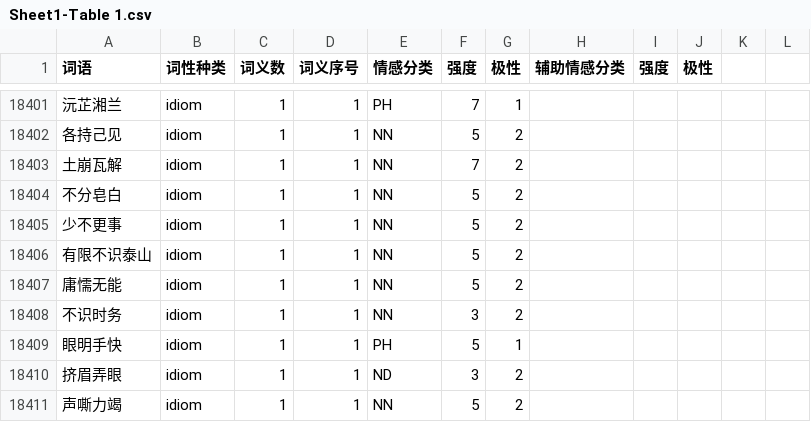
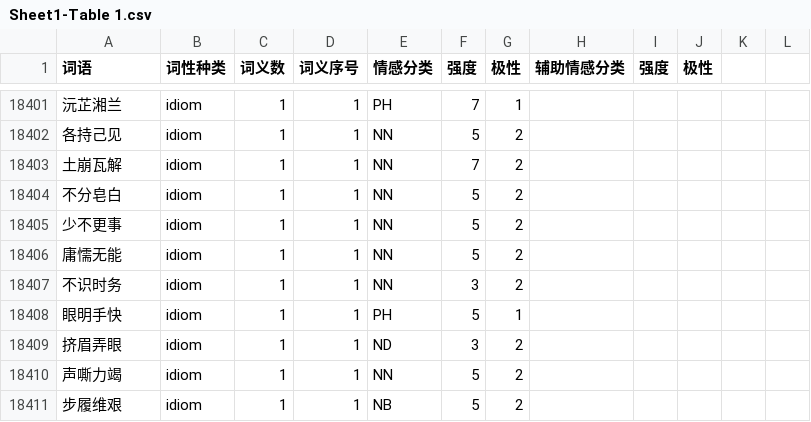
Before and after one commit to bung87/bixin, a CSV file: dictionaries/情感词汇本体/Sheet1-Table 1.csv, drawn as a sheet; only a part is shown, gaps mark what is left out; the shorter side is filled out with more unchanged rows; the diff names each change by its address in the sheet, - before the commit and + after, or states it on an @@ line.

```diff
--- a/dictionaries/情感词汇本体/Sheet1-Table 1.csv
+++ b/dictionaries/情感词汇本体/Sheet1-Table 1.csv
-row 18406: 有限不识泰山 | idiom | 1 | 1 | NN | 5 | 2
```
Also changed, not shown: 16 other files.
